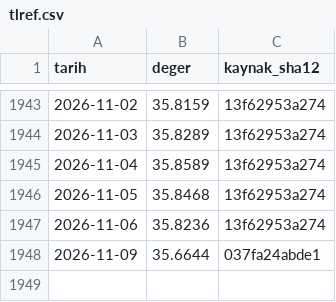
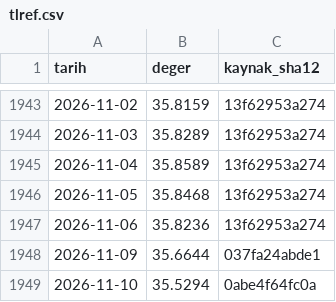
Before and after one commit to cihaozdemir-commits/pusula-acik, a CSV file: veri/resmi/evds/tlref.csv, drawn as a sheet; only a part is shown, gaps mark what is left out; the diff names each change by its address in the sheet, - before the commit and + after, or states it on an @@ line.

```diff
--- a/veri/resmi/evds/tlref.csv
+++ b/veri/resmi/evds/tlref.csv
+row 1949: 2026-11-10 | 35.5294 | 0abe4f64fc0a
```
Also changed, not shown: veri/resmi/evds/altin_ons_usd.csv, veri/resmi/evds/tcmb_fonlama_maliyeti.csv, 5 other files.
